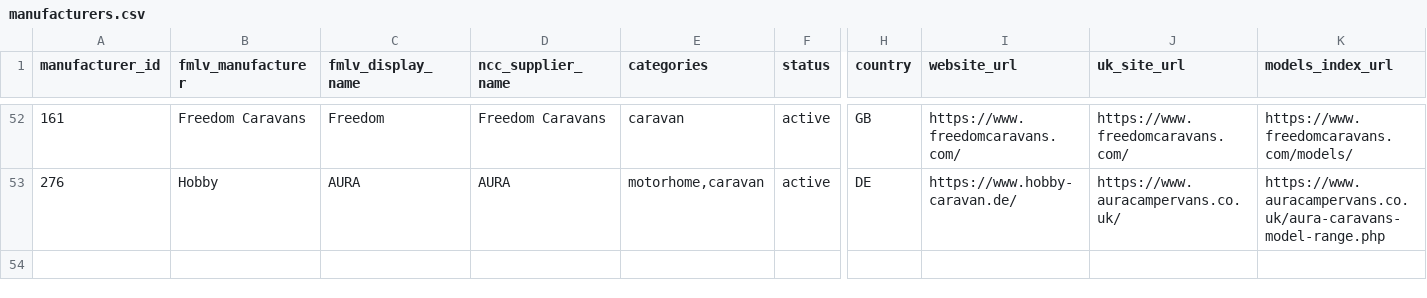
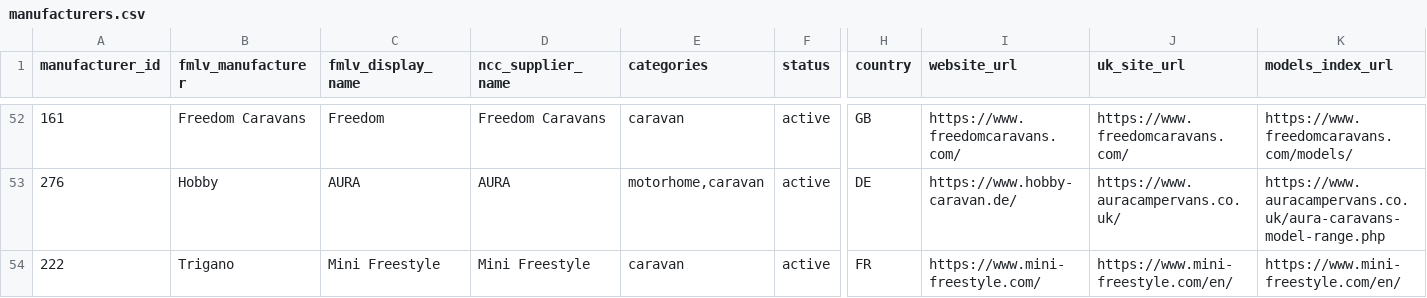
Before and after one commit to ncc-francisd/fmlv-automated-data-flow, a CSV file: config/manufacturers.csv, drawn as a sheet; only a part is shown, gaps mark what is left out; rows hold the shown columns only; the diff names each change by its address in the sheet, - before the commit and + after, or states it on an @@ line.

```diff
--- a/config/manufacturers.csv
+++ b/config/manufacturers.csv
+row 54: 222 | Trigano | Mini Freestyle | Mini Freestyle | caravan | active | FR | https://www.mini-freestyle.com/ | https://www.mini-freestyle.com/en/ | https://www.mini-freestyle.com/en/
```
Also changed, not shown: 6 other files.
